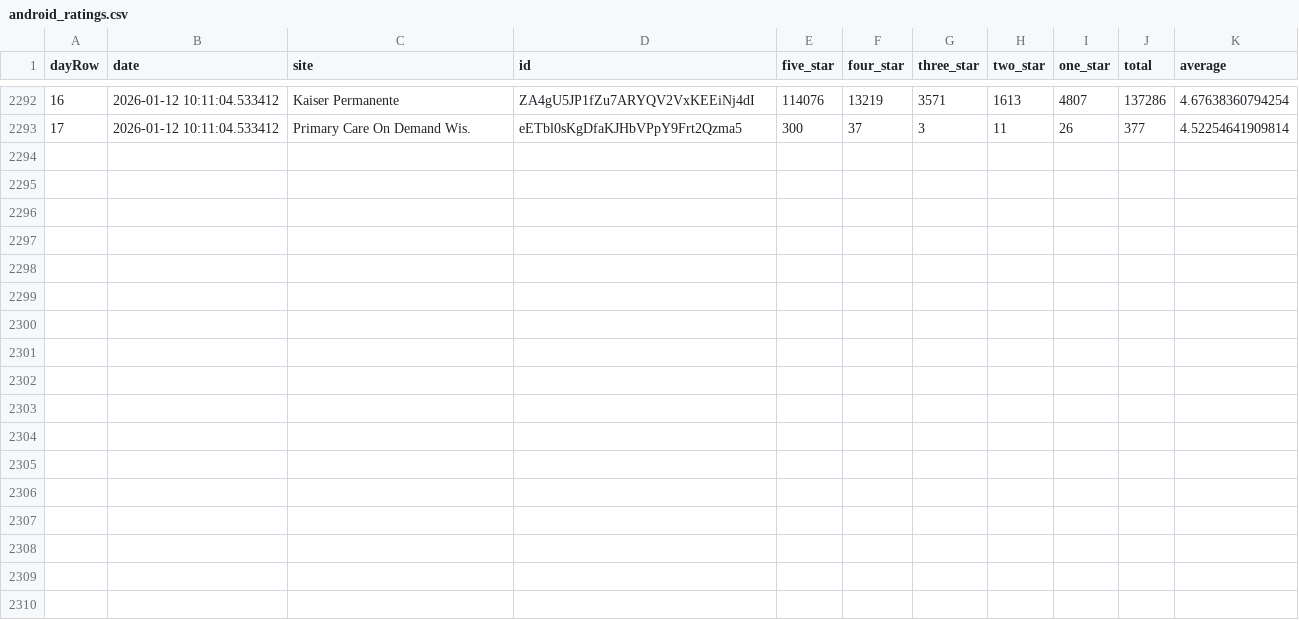
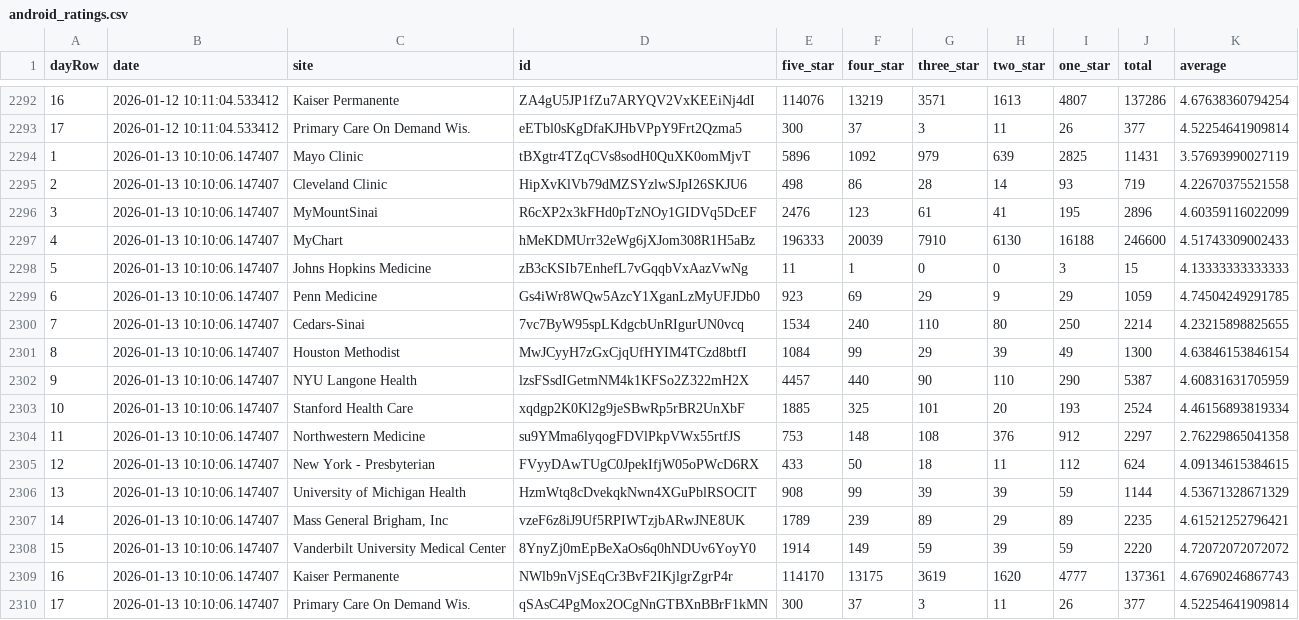
Before and after one commit to allen-black/android_scrape_update, a CSV file: android_ratings.csv, drawn as a sheet; only a part is shown, gaps mark what is left out; the diff names each change by its address in the sheet, - before the commit and + after, or states it on an @@ line.

```diff
--- a/android_ratings.csv
+++ b/android_ratings.csv
+row 2294: 1 | 2026-01-13 10:10:06.147407 | Mayo Clinic | tBXgtr4TZqCVs8sodH0QuXK0omMjvT | 5896 | 1092 | 979 | 639 | 2825 | 11431 | 3.57693990027119
+row 2295: 2 | 2026-01-13 10:10:06.147407 | Cleveland Clinic | HipXvKlVb79dMZSYzlwSJpI26SKJU6 | 498 | 86 | 28 | 14 | 93 | 719 | 4.22670375521558
+row 2296: 3 | 2026-01-13 10:10:06.147407 | MyMountSinai | R6cXP2x3kFHd0pTzNOy1GIDVq5DcEF | 2476 | 123 | 61 | 41 | 195 | 2896 | 4.60359116022099
+row 2297: 4 | 2026-01-13 10:10:06.147407 | MyChart | hMeKDMUrr32eWg6jXJom308R1H5aBz | 196333 | 20039 | 7910 | 6130 | 16188 | 246600 | 4.51743309002433
+row 2298: 5 | 2026-01-13 10:10:06.147407 | Johns Hopkins Medicine | zB3cKSIb7EnhefL7vGqqbVxAazVwNg | 11 | 1 | 0 | 0 | 3 | 15 | 4.13333333333333
+row 2299: 6 | 2026-01-13 10:10:06.147407 | Penn Medicine | Gs4iWr8WQw5AzcY1XganLzMyUFJDb0 | 923 | 69 | 29 | 9 | 29 | 1059 | 4.74504249291785
+row 2300: 7 | 2026-01-13 10:10:06.147407 | Cedars-Sinai | 7vc7ByW95spLKdgcbUnRIgurUN0vcq | 1534 | 240 | 110 | 80 | 250 | 2214 | 4.23215898825655
+row 2301: 8 | 2026-01-13 10:10:06.147407 | Houston Methodist | MwJCyyH7zGxCjqUfHYIM4TCzd8btfI | 1084 | 99 | 29 | 39 | 49 | 1300 | 4.63846153846154
+row 2302: 9 | 2026-01-13 10:10:06.147407 | NYU Langone Health | lzsFSsdIGetmNM4k1KFSo2Z322mH2X | 4457 | 440 | 90 | 110 | 290 | 5387 | 4.60831631705959
+row 2303: 10 | 2026-01-13 10:10:06.147407 | Stanford Health Care | xqdgp2K0Kl2g9jeSBwRp5rBR2UnXbF | 1885 | 325 | 101 | 20 | 193 | 2524 | 4.46156893819334
+row 2304: 11 | 2026-01-13 10:10:06.147407 | Northwestern Medicine | su9YMma6lyqogFDVlPkpVWx55rtfJS | 753 | 148 | 108 | 376 | 912 | 2297 | 2.76229865041358
+row 2305: 12 | 2026-01-13 10:10:06.147407 | New York - Presbyterian | FVyyDAwTUgC0JpekIfjW05oPWcD6RX | 433 | 50 | 18 | 11 | 112 | 624 | 4.09134615384615
+row 2306: 13 | 2026-01-13 10:10:06.147407 | University of Michigan Health | HzmWtq8cDvekqkNwn4XGuPblRSOCIT | 908 | 99 | 39 | 39 | 59 | 1144 | 4.53671328671329
+row 2307: 14 | 2026-01-13 10:10:06.147407 | Mass General Brigham, Inc | vzeF6z8iJ9Uf5RPIWTzjbARwJNE8UK | 1789 | 239 | 89 | 29 | 89 | 2235 | 4.61521252796421
+row 2308: 15 | 2026-01-13 10:10:06.147407 | Vanderbilt University Medical Center | 8YnyZj0mEpBeXaOs6q0hNDUv6YoyY0 | 1914 | 149 | 59 | 39 | 59 | 2220 | 4.72072072072072
+row 2309: 16 | 2026-01-13 10:10:06.147407 | Kaiser Permanente | NWlb9nVjSEqCr3BvF2IKjlgrZgrP4r | 114170 | 13175 | 3619 | 1620 | 4777 | 137361 | 4.67690246867743
+row 2310: 17 | 2026-01-13 10:10:06.147407 | Primary Care On Demand Wis. | qSAsC4PgMox2OCgNnGTBXnBBrF1kMN | 300 | 37 | 3 | 11 | 26 | 377 | 4.52254641909814
```
